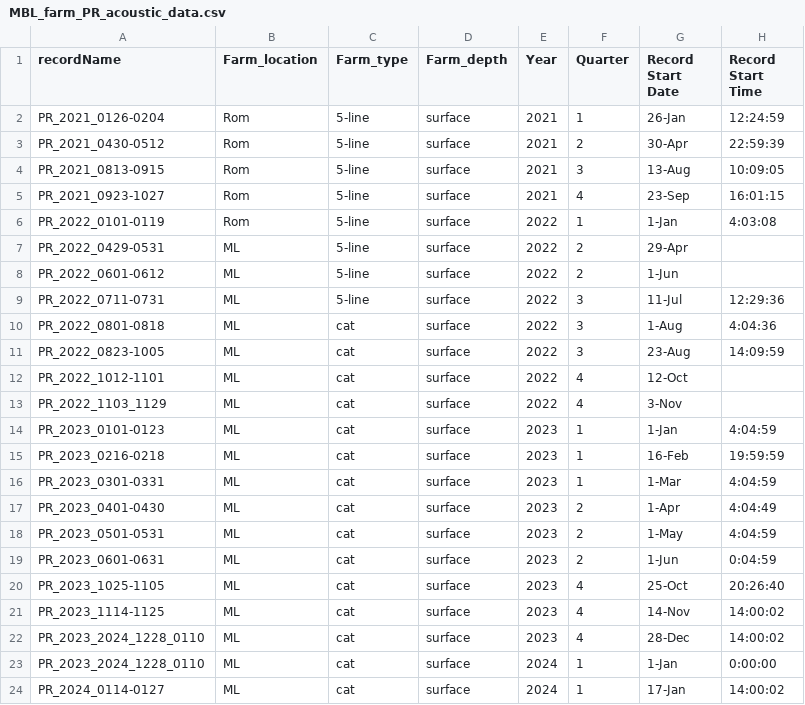
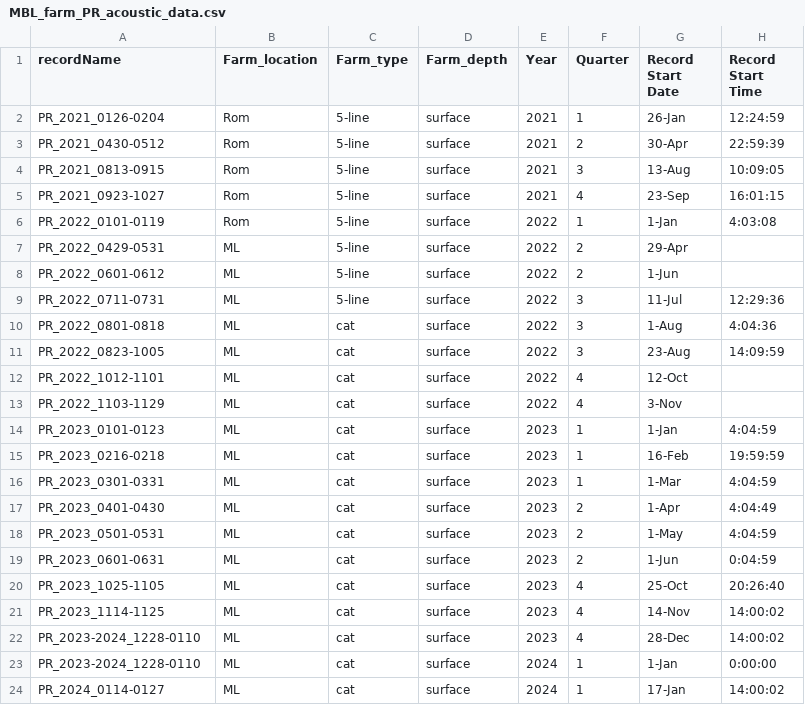
Before and after one commit to UW-WADE-lab/MM-interactions-with-seaweed-farming, a CSV file: MBL_farm_PR_acoustic_data.csv, drawn as a sheet; only a part is shown; the diff names each change by its address in the sheet, - before the commit and + after, or states it on an @@ line.

```diff
--- a/MBL_farm_PR_acoustic_data.csv
+++ b/MBL_farm_PR_acoustic_data.csv
-A13 (recordName): PR_2022_1103_1129
+A13 (recordName): PR_2022_1103-1129
-A22:A23 (recordName): PR_2023_2024_1228_0110
+A22:A23 (recordName): PR_2023-2024_1228-0110
```
Also changed, not shown: 2 other files.
